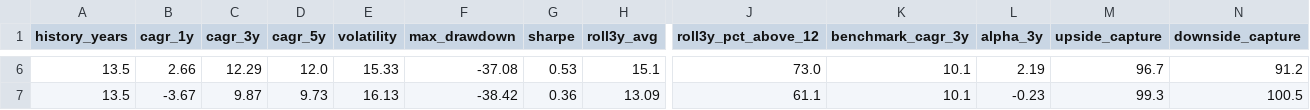
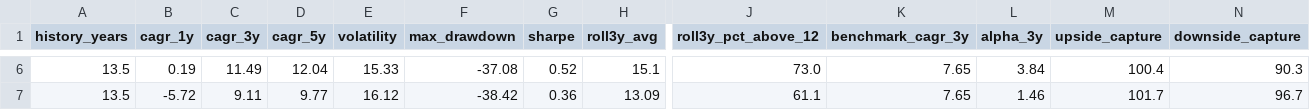
Before and after one commit to gopalbharti17/india-market-analysis, a CSV file: mf_rankings.csv, drawn as a sheet; only a part is shown, gaps mark what is left out; the diff covers the shown part only; the diff names each change by its address in the sheet, - before the commit and + after, or states it on an @@ line.

```diff
--- a/mf_rankings.csv
+++ b/mf_rankings.csv
-B6 (cagr_1y): 2.66
+B6 (cagr_1y): 0.19
-C6 (cagr_3y): 12.29
+C6 (cagr_3y): 11.49
-D6 (cagr_5y): 12.0
+D6 (cagr_5y): 12.04
-G6 (sharpe): 0.53
+G6 (sharpe): 0.52
-K6:K7 (benchmark_cagr_3y): 10.1
+K6:K7 (benchmark_cagr_3y): 7.65
-L6 (alpha_3y): 2.19
+L6 (alpha_3y): 3.84
-M6 (upside_capture): 96.7
+M6 (upside_capture): 100.4
-N6 (downside_capture): 91.2
+N6 (downside_capture): 90.3
-B7 (cagr_1y): -3.67
+B7 (cagr_1y): -5.72
-C7 (cagr_3y): 9.87
+C7 (cagr_3y): 9.11
-D7 (cagr_5y): 9.73
+D7 (cagr_5y): 9.77
-E7 (volatility): 16.13
+E7 (volatility): 16.12
-L7 (alpha_3y): -0.23
+L7 (alpha_3y): 1.46
-M7 (upside_capture): 99.3
+M7 (upside_capture): 101.7
-N7 (downside_capture): 100.5
+N7 (downside_capture): 96.7
```
Also changed, not shown: 28 edited cells elsewhere in this file, stock_rankings.csv, 3 other files.
